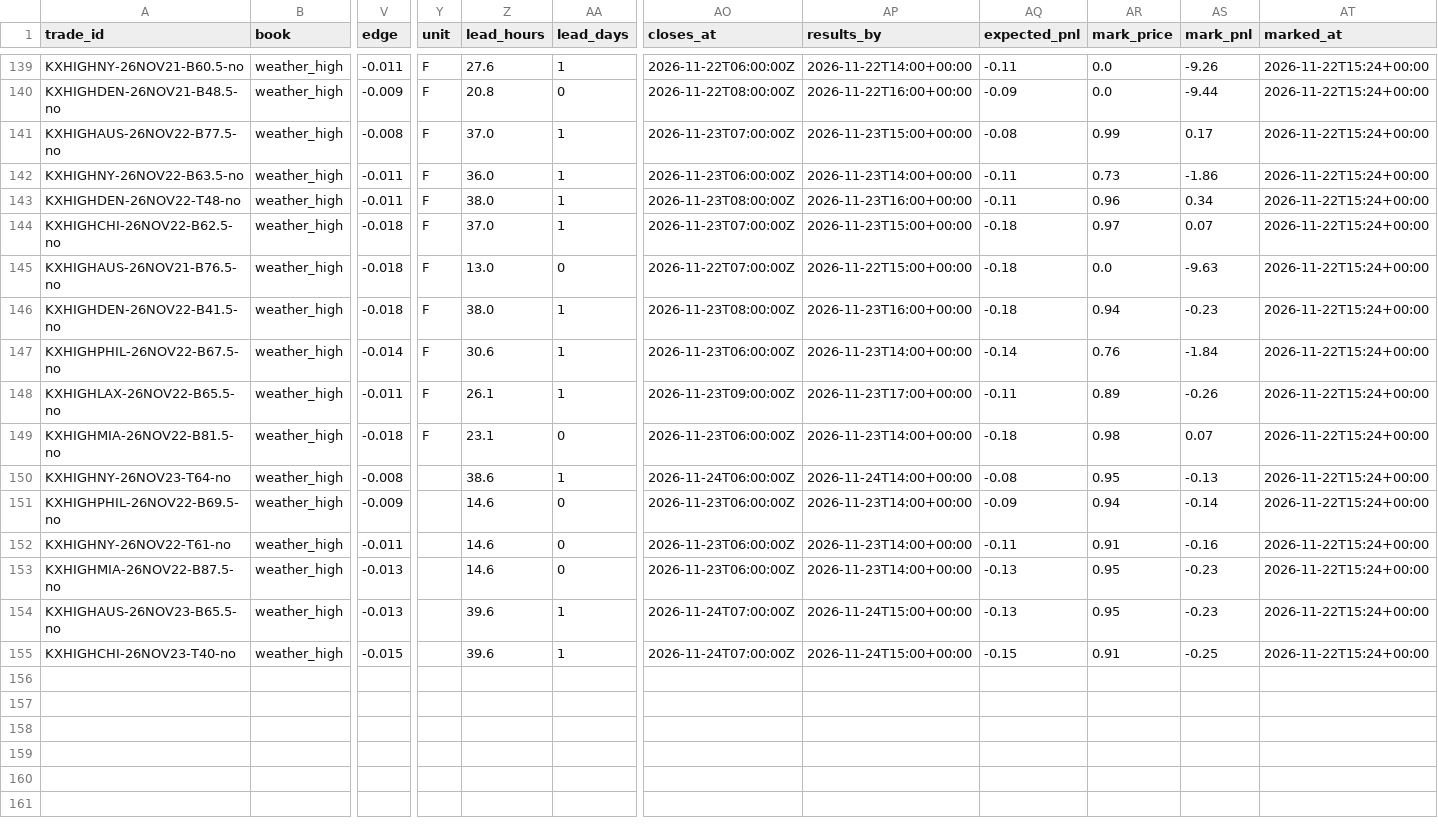
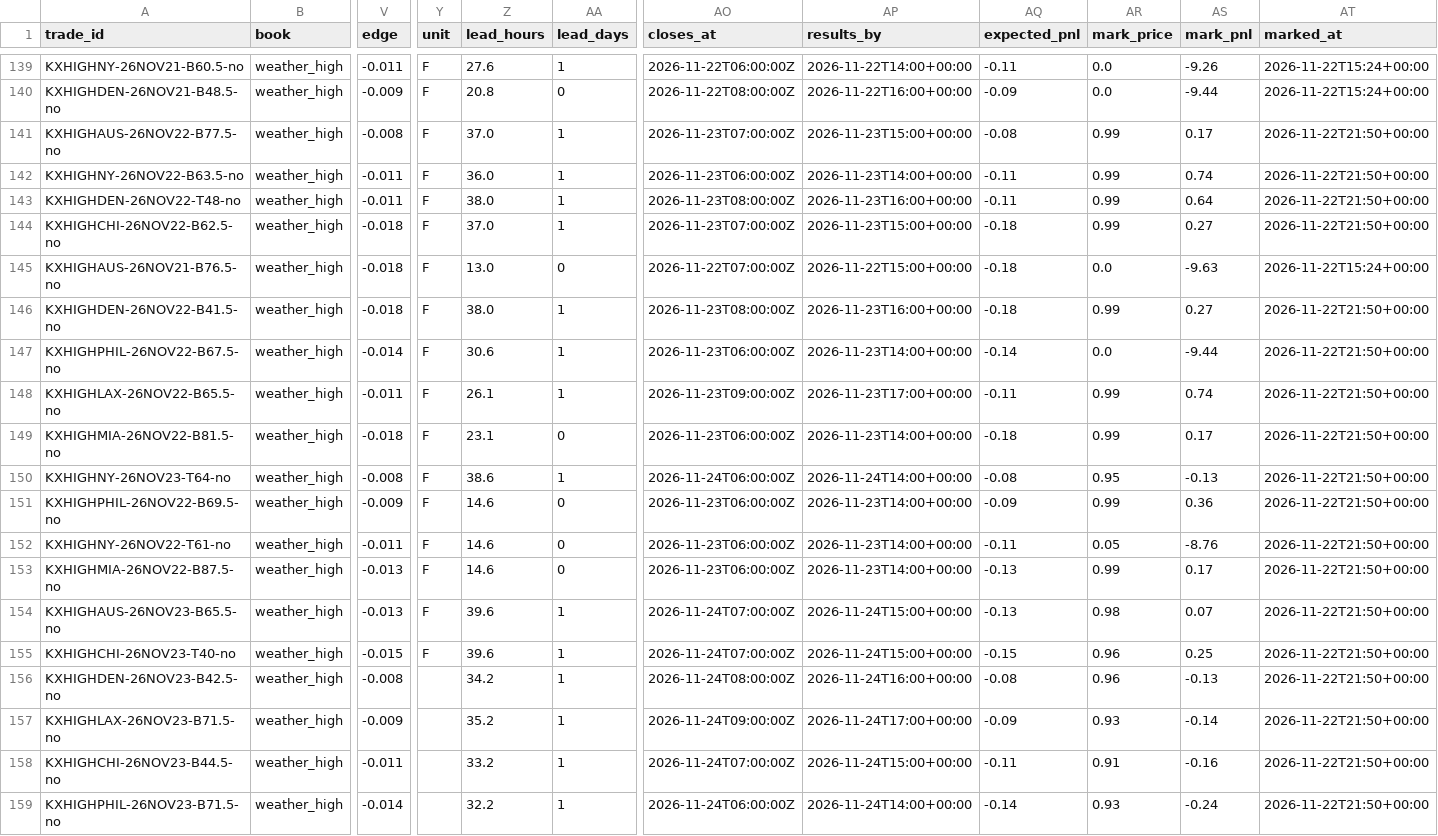
Before and after one commit to lazyloris/kalshi-analyzer, a CSV file: data/weather_high/trades.csv, drawn as a sheet; only a part is shown, gaps mark what is left out; rows hold the shown columns only; the diff names each change by its address in the sheet, - before the commit and + after, or states it on an @@ line.

```diff
--- a/data/weather_high/trades.csv
+++ b/data/weather_high/trades.csv
-AT141:AT144 (marked_at): 2026-11-22T15:24+00:00
+AT141:AT144 (marked_at): 2026-11-22T21:50+00:00
-AR142 (mark_price): 0.73
+AR142 (mark_price): 0.99
-AS142 (mark_pnl): -1.86
+AS142 (mark_pnl): 0.74
-AR143 (mark_price): 0.96
+AR143 (mark_price): 0.99
-AS143 (mark_pnl): 0.34
+AS143 (mark_pnl): 0.64
-AR144 (mark_price): 0.97
+AR144 (mark_price): 0.99
-AS144 (mark_pnl): 0.07
+AS144 (mark_pnl): 0.27
-AR146 (mark_price): 0.94
+AR146 (mark_price): 0.99
-AS146 (mark_pnl): -0.23
+AS146 (mark_pnl): 0.27
-AT146:AT155 (marked_at): 2026-11-22T15:24+00:00
+AT146:AT155 (marked_at): 2026-11-22T21:50+00:00
-AR147 (mark_price): 0.76
+AR147 (mark_price): 0.0
-AS147 (mark_pnl): -1.84
+AS147 (mark_pnl): -9.44
-AR148 (mark_price): 0.89
+AR148 (mark_price): 0.99
-AS148 (mark_pnl): -0.26
+AS148 (mark_pnl): 0.74
-AR149 (mark_price): 0.98
+AR149 (mark_price): 0.99
-AS149 (mark_pnl): 0.07
+AS149 (mark_pnl): 0.17
-Y150:Y155 (unit): (empty)
+Y150:Y155 (unit): F
-AR151 (mark_price): 0.94
+AR151 (mark_price): 0.99
-AS151 (mark_pnl): -0.14
+AS151 (mark_pnl): 0.36
-AR152 (mark_price): 0.91
+AR152 (mark_price): 0.05
-AS152 (mark_pnl): -0.16
+AS152 (mark_pnl): -8.76
-AR153 (mark_price): 0.95
+AR153 (mark_price): 0.99
-AS153 (mark_pnl): -0.23
+AS153 (mark_pnl): 0.17
-AR154 (mark_price): 0.95
+AR154 (mark_price): 0.98
-AS154 (mark_pnl): -0.23
+AS154 (mark_pnl): 0.07
-AR155 (mark_price): 0.91
+AR155 (mark_price): 0.96
-AS155 (mark_pnl): -0.25
+AS155 (mark_pnl): 0.25
+row 156: KXHIGHDEN-26NOV23-B42.5-no | weather_high | -0.008 |  | 34.2 | 1 | 2026-11-24T08:00:00Z | 2026-11-24T16:00+00:00 | -0.08 | 0.96 | -0.13 | 2026-11-22T21:50+00:00
+row 157: KXHIGHLAX-26NOV23-B71.5-no | weather_high | -0.009 |  | 35.2 | 1 | 2026-11-24T09:00:00Z | 2026-11-24T17:00+00:00 | -0.09 | 0.93 | -0.14 | 2026-11-22T21:50+00:00
+row 158: KXHIGHCHI-26NOV23-B44.5-no | weather_high | -0.011 |  | 33.2 | 1 | 2026-11-24T07:00:00Z | 2026-11-24T15:00+00:00 | -0.11 | 0.91 | -0.16 | 2026-11-22T21:50+00:00
+row 159: KXHIGHPHIL-26NOV23-B71.5-no | weather_high | -0.014 |  | 32.2 | 1 | 2026-11-24T06:00:00Z | 2026-11-24T14:00+00:00 | -0.14 | 0.93 | -0.24 | 2026-11-22T21:50+00:00
```
Also changed, not shown: data/bitcoin/trades.csv, data/bitcoin_tod/trades.csv, 46 other files.
